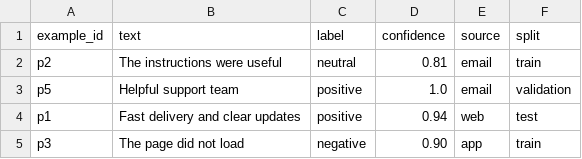
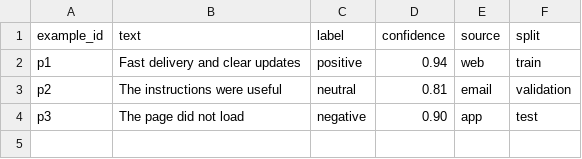
Before and after one commit to billcaesar345-bot/ai-data-quality-portfolio, a CSV file: dataset_preparation/prepared_dataset_example.csv, drawn as a sheet.

Commit message:
Fix prepared dataset example to match processing logic

```diff
--- a/dataset_preparation/prepared_dataset_example.csv
+++ b/dataset_preparation/prepared_dataset_example.csv
@@ -1,5 +1,4 @@
 example_id,text,label,confidence,source,split
-p2,The instructions were useful,neutral,0.81,email,train
-p5,Helpful support team,positive,1.0,email,validation
-p1,Fast delivery and clear updates,positive,0.94,web,test
-p3,The page did not load,negative,0.90,app,train
+p1,Fast delivery and clear updates,positive,0.94,web,train
+p2,The instructions were useful,neutral,0.81,email,validation
+p3,The page did not load,negative,0.90,app,test
```
